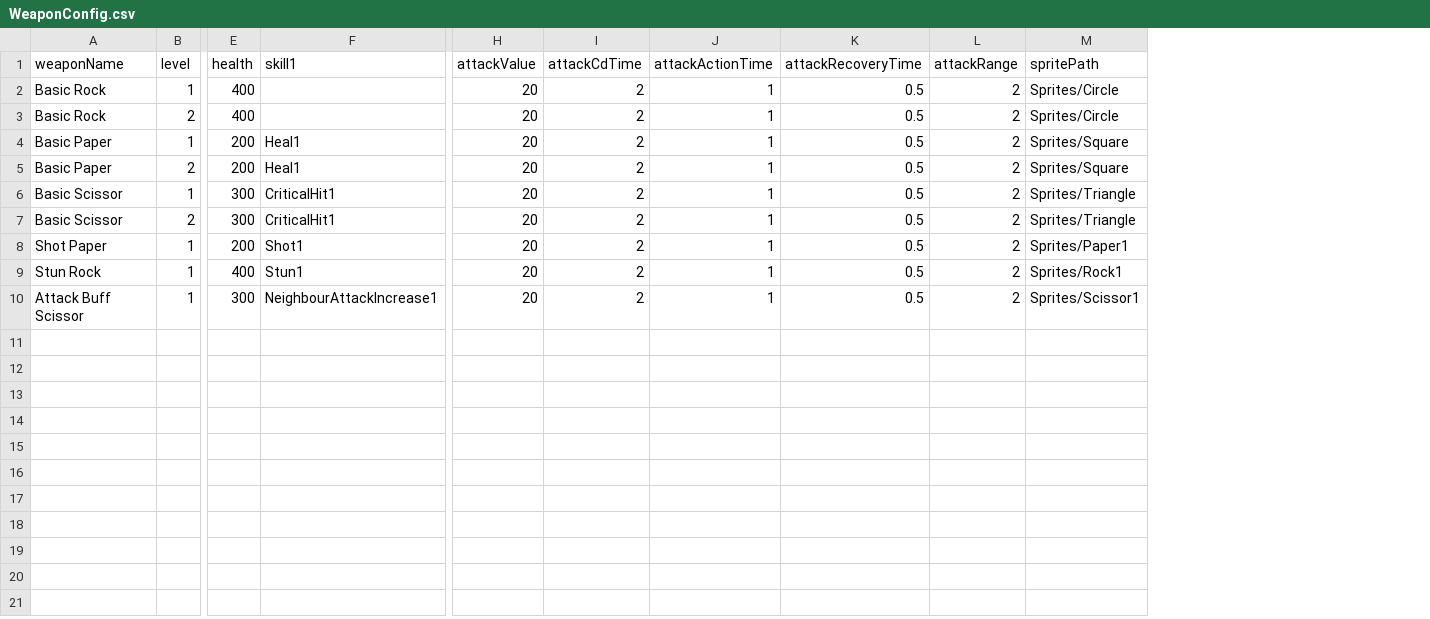
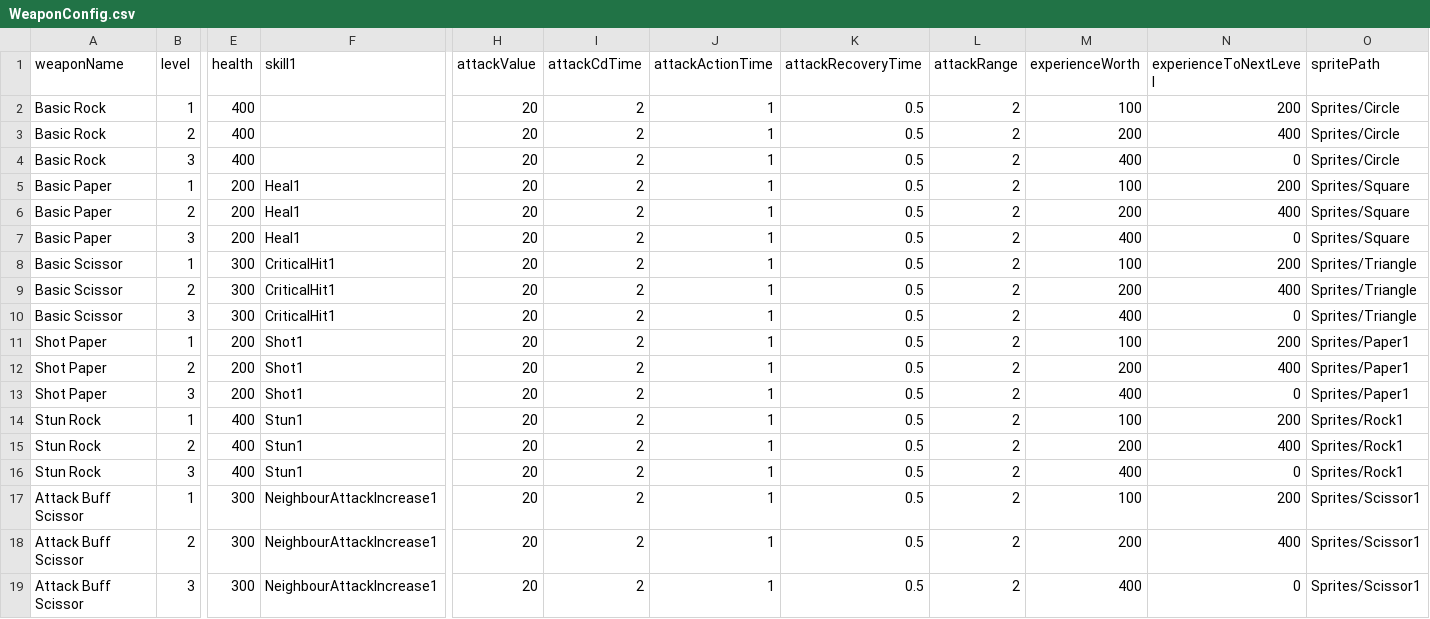
Before and after one commit to TigerSun86/GobangAdventure, a CSV file: Unity/NewWheel/Brock/Assets/Configs/WeaponConfig.csv, drawn as a sheet; only a part is shown, gaps mark what is left out; addresses are those after the commit; rows hold the shown columns only; the diff names each change by its address in the sheet, - before the commit and + after, or states it on an @@ line.

Commit message:
Weapons can upgrade

```diff
--- a/Unity/NewWheel/Brock/Assets/Configs/WeaponConfig.csv
+++ b/Unity/NewWheel/Brock/Assets/Configs/WeaponConfig.csv
+column M (experienceWorth), rows 2-3: 100 | 200; rows 5-6: 100 | 200; rows 8-9: 100 | 200; row 11: 100; row 14: 100; row 17: 100
+column N (experienceToNextLevel), rows 2-3: 200 | 400; rows 5-6: 200 | 400; rows 8-9: 200 | 400; row 11: 200; row 14: 200; row 17: 200
+row 4: Basic Rock | 3 | 400 |  | 20 | 2 | 1 | 0.5 | 2 | 400 | 0 | Sprites/Circle
+row 7: Basic Paper | 3 | 200 | Heal1 | 20 | 2 | 1 | 0.5 | 2 | 400 | 0 | Sprites/Square
+row 10: Basic Scissor | 3 | 300 | CriticalHit1 | 20 | 2 | 1 | 0.5 | 2 | 400 | 0 | Sprites/Triangle
+row 12: Shot Paper | 2 | 200 | Shot1 | 20 | 2 | 1 | 0.5 | 2 | 200 | 400 | Sprites/Paper1
+row 13: Shot Paper | 3 | 200 | Shot1 | 20 | 2 | 1 | 0.5 | 2 | 400 | 0 | Sprites/Paper1
+row 15: Stun Rock | 2 | 400 | Stun1 | 20 | 2 | 1 | 0.5 | 2 | 200 | 400 | Sprites/Rock1
+row 16: Stun Rock | 3 | 400 | Stun1 | 20 | 2 | 1 | 0.5 | 2 | 400 | 0 | Sprites/Rock1
+row 18: Attack Buff Scissor | 2 | 300 | NeighbourAttackIncrease1 | 20 | 2 | 1 | 0.5 | 2 | 200 | 400 | Sprites/Scissor1
+row 19: Attack Buff Scissor | 3 | 300 | NeighbourAttackIncrease1 | 20 | 2 | 1 | 0.5 | 2 | 400 | 0 | Sprites/Scissor1
```
Also changed, not shown: 23 other files.
